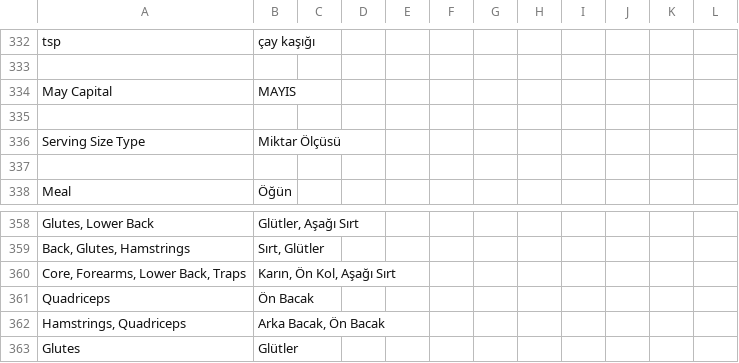
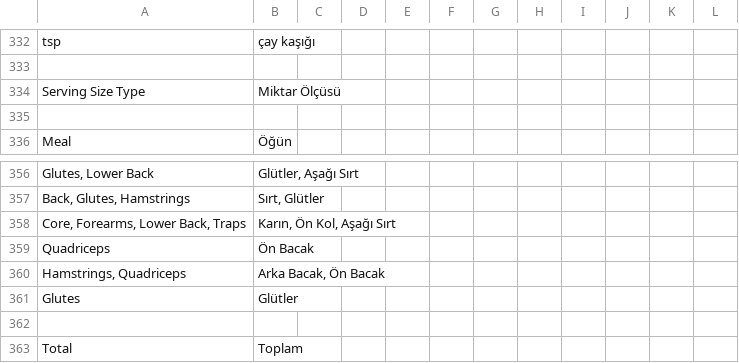
Before and after one commit to vknyvz/gym-Tracker-App, a CSV file: languages/tr/app.csv, drawn as a sheet; only a part is shown, gaps mark what is left out.

```diff
--- a/languages/tr/app.csv
+++ b/languages/tr/app.csv
@@ -333,4 +333,2 @@
 
-"May Capital";"MAYIS"
-
 "Serving Size Type";"Miktar Ölçüsü"
@@ -363 +361,3 @@
 "Glutes";"Glütler"
+
+"Total";"Toplam"
```
Also changed, not shown: languages/tr/lang.csv, 19 other files.
